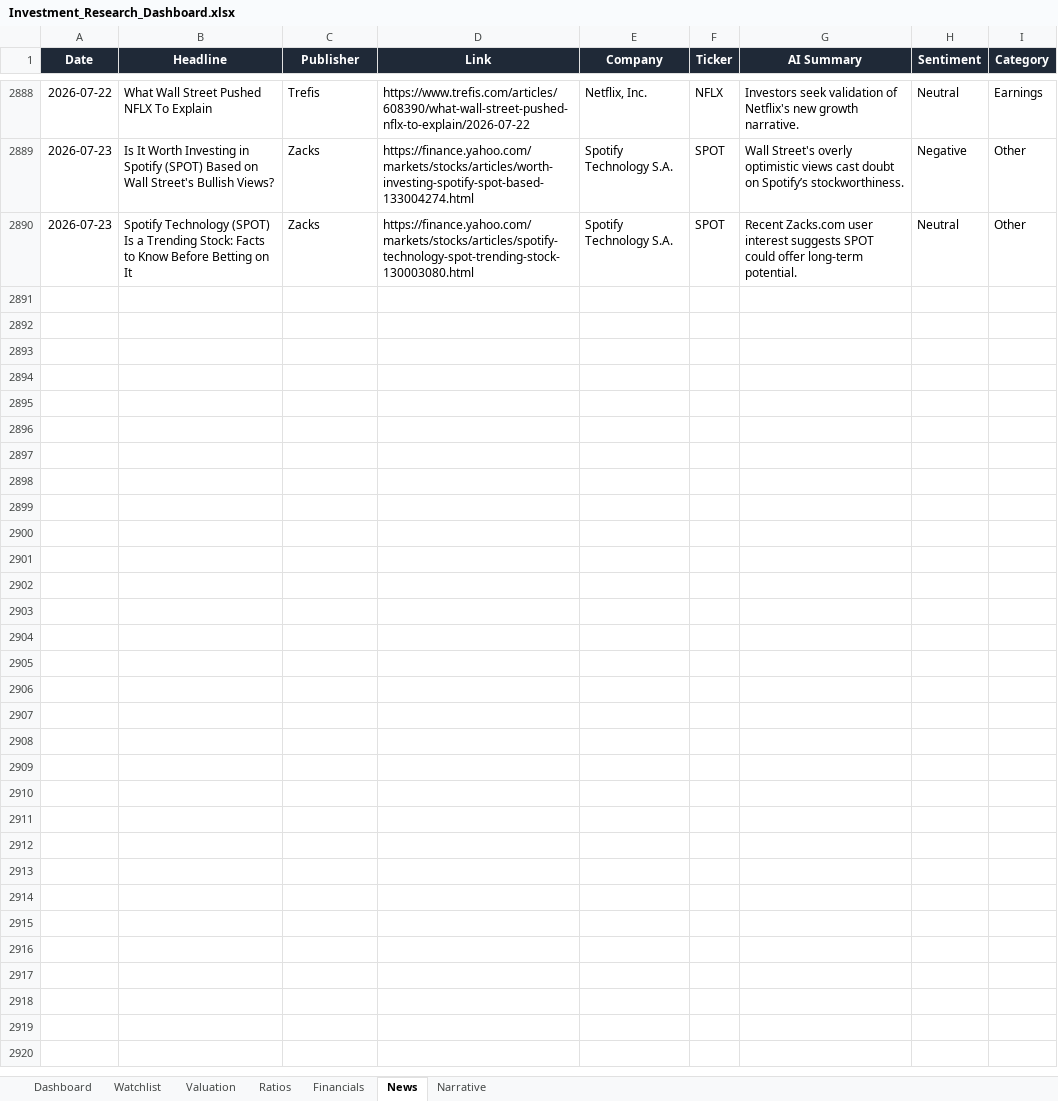
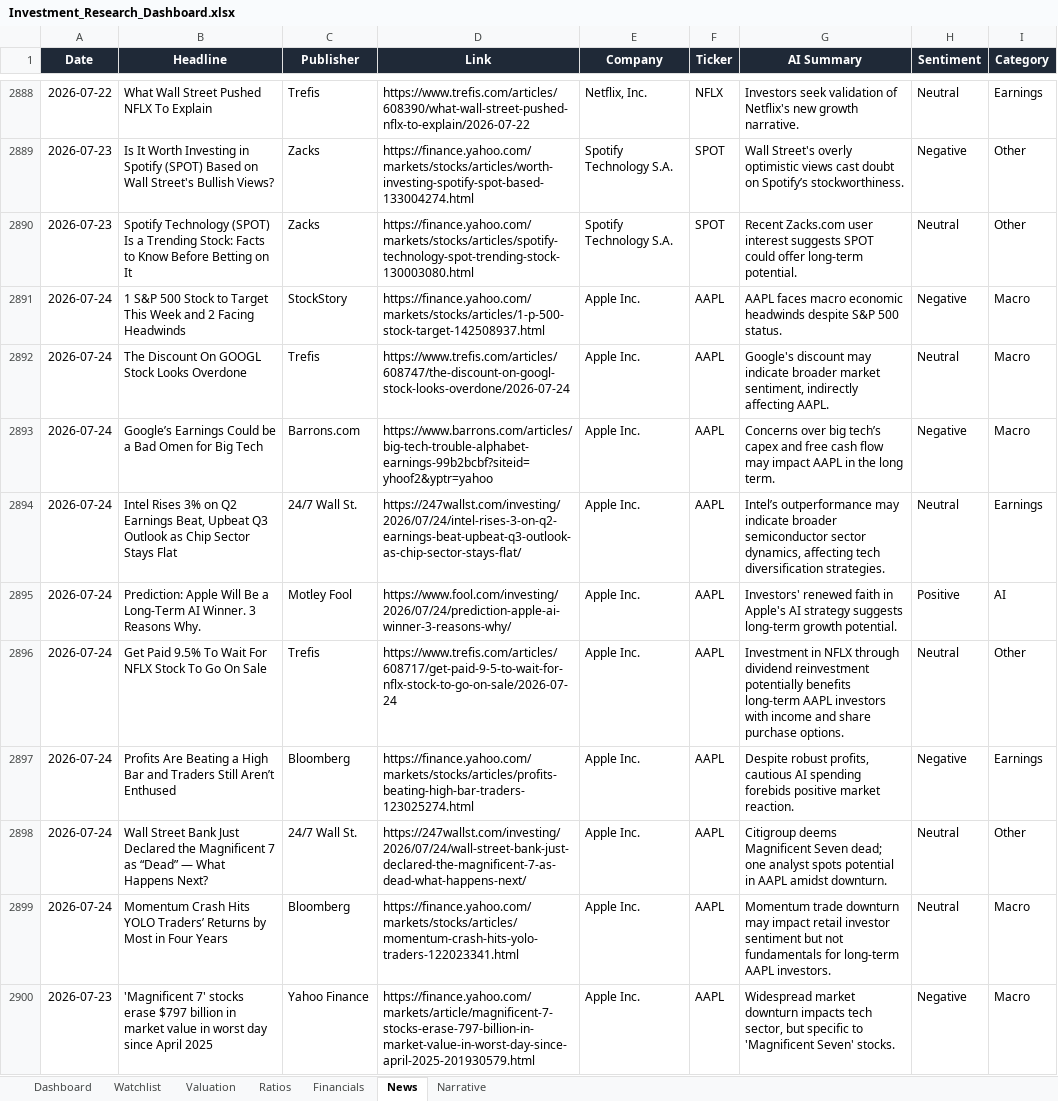
Before and after one commit to ishannair2005/Investing_Dashboard, an Excel workbook: Investment_Research_Dashboard.xlsx, sheet News, drawn as a sheet; only a part is shown, gaps mark what is left out; values as stored, in another font and other column widths than the file's, no borders; table styles not drawn; the diff covers the shown part only; the diff names each change by its address in the sheet, - before the commit and + after, or states it on an @@ line.

Commit message:
Daily sync: 2026-07-24

```diff
--- a/Investment_Research_Dashboard.xlsx (sheet News)
+++ b/Investment_Research_Dashboard.xlsx (sheet News)
+row 2891: 2026-07-24 | 1 S&P 500 Stock to Target This Week and 2 Facing Headwinds | StockStory | https://finance.yahoo.com/markets/stocks/articles/1-p-500-stock-target-142508937.html | Apple Inc. | AAPL | AAPL faces macro economic headwinds despite S&P 500 status. | Negative | Macro
+row 2892: 2026-07-24 | The Discount On GOOGL Stock Looks Overdone | Trefis | https://www.trefis.com/articles/608747/the-discount-on-googl-stock-looks-overdone/2026-07-24 | Apple Inc. | AAPL | Google's discount may indicate broader market sentiment, indirectly affecting AAPL. | Neutral | Macro
+row 2893: 2026-07-24 | Google’s Earnings Could be a Bad Omen for Big Tech | Barrons.com | https://www.barrons.com/articles/big-tech-trouble-alphabet-earnings-99b2bcbf?siteid=yhoof2&yptr=yahoo | Apple Inc. | AAPL | Concerns over big tech’s capex and free cash flow may impact AAPL in the long term. | Negative | Macro
+row 2894: 2026-07-24 | Intel Rises 3% on Q2 Earnings Beat, Upbeat Q3 Outlook as Chip Sector Stays Flat | 24/7 Wall St. | https://247wallst.com/investing/2026/07/24/intel-rises-3-on-q2-earnings-beat-upbeat-q3-outlook-as-chip-sector-stays-flat/ | Apple Inc. | AAPL | Intel’s outperformance may indicate broader semiconductor sector dynamics, affecting tech diversification strategies. | Neutral | Earnings
+row 2895: 2026-07-24 | Prediction: Apple Will Be a Long-Term AI Winner. 3 Reasons Why. | Motley Fool | https://www.fool.com/investing/2026/07/24/prediction-apple-ai-winner-3-reasons-why/ | Apple Inc. | AAPL | Investors' renewed faith in Apple's AI strategy suggests long-term growth potential. | Positive | AI
+row 2896: 2026-07-24 | Get Paid 9.5% To Wait For NFLX Stock To Go On Sale | Trefis | https://www.trefis.com/articles/608717/get-paid-9-5-to-wait-for-nflx-stock-to-go-on-sale/2026-07-24 | Apple Inc. | AAPL | Investment in NFLX through dividend reinvestment potentially benefits long-term AAPL investors with income and share purchase options. | Neutral | Other
+row 2897: 2026-07-24 | Profits Are Beating a High Bar and Traders Still Aren’t Enthused | Bloomberg | https://finance.yahoo.com/markets/stocks/articles/profits-beating-high-bar-traders-123025274.html | Apple Inc. | AAPL | Despite robust profits, cautious AI spending forebids positive market reaction. | Negative | Earnings
+row 2898: 2026-07-24 | Wall Street Bank Just Declared the Magnificent 7 as “Dead” — What Happens Next? | 24/7 Wall St. | https://247wallst.com/investing/2026/07/24/wall-street-bank-just-declared-the-magnificent-7-as-dead-what-happens-next/ | Apple Inc. | AAPL | Citigroup deems Magnificent Seven dead; one analyst spots potential in AAPL amidst downturn. | Neutral | Other
+row 2899: 2026-07-24 | Momentum Crash Hits YOLO Traders’ Returns by Most in Four Years | Bloomberg | https://finance.yahoo.com/markets/stocks/articles/momentum-crash-hits-yolo-traders-122023341.html | Apple Inc. | AAPL | Momentum trade downturn may impact retail investor sentiment but not fundamentals for long-term AAPL investors. | Neutral | Macro
+row 2900: 2026-07-23 | 'Magnificent 7' stocks erase $797 billion in market value in worst day since April 2025 | Yahoo Finance | https://finance.yahoo.com/markets/article/magnificent-7-stocks-erase-797-billion-in-market-value-in-worst-day-since-april-2025-201930579.html | Apple Inc. | AAPL | Widespread market downturn impacts tech sector, but specific to 'Magnificent Seven' stocks. | Negative | Macro
```
Also changed, not shown: 193 added rows elsewhere in this sheet, sheet Valuation, sheet Dashboard.
